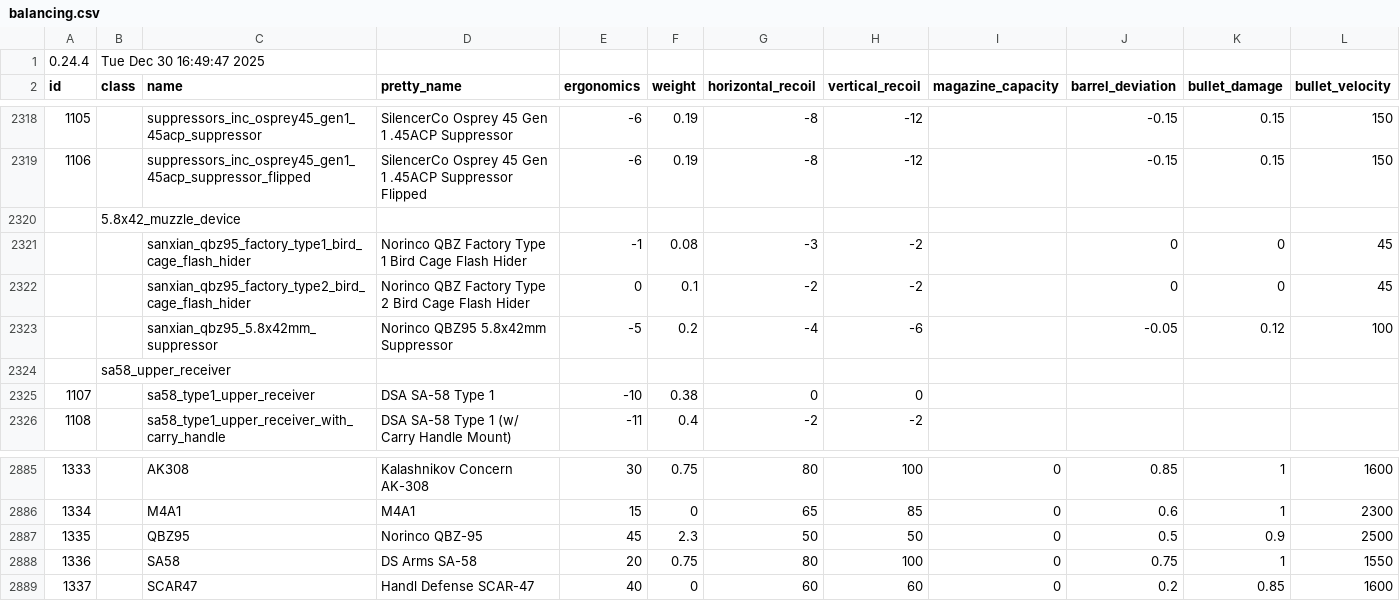
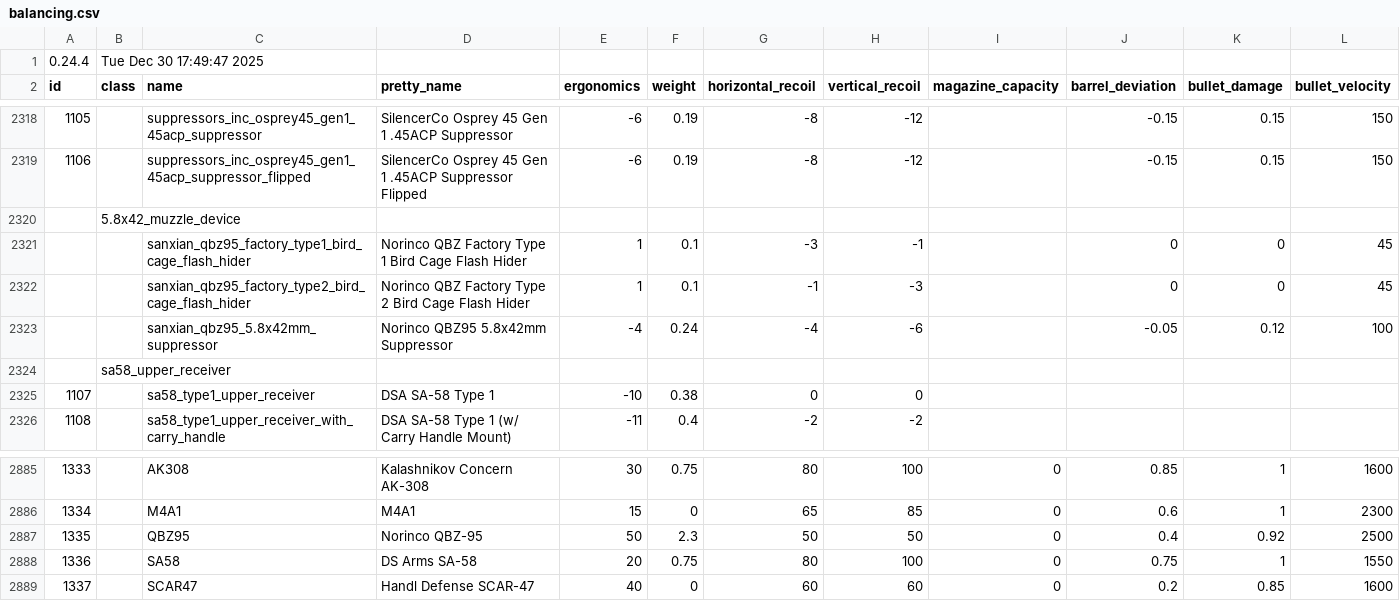
Before and after one commit to recoil-group/deadline-balancing, a CSV file: balancing.csv, drawn as a sheet; only a part is shown, gaps mark what is left out; the diff names each change by its address in the sheet, - before the commit and + after, or states it on an @@ line.

```diff
--- a/balancing.csv
+++ b/balancing.csv
-B1 (class): Tue Dec 30 16:49:47 2025
+B1 (class): Tue Dec 30 17:49:47 2025
-E2321 (ergonomics): -1
+E2321 (ergonomics): 1
-F2321 (weight): 0.08
+F2321 (weight): 0.1
-H2321 (vertical_recoil): -2
+H2321 (vertical_recoil): -1
-E2322 (ergonomics): 0
+E2322 (ergonomics): 1
-G2322 (horizontal_recoil): -2
+G2322 (horizontal_recoil): -1
-H2322 (vertical_recoil): -2
+H2322 (vertical_recoil): -3
-E2323 (ergonomics): -5
+E2323 (ergonomics): -4
-F2323 (weight): 0.2
+F2323 (weight): 0.24
-E2887 (ergonomics): 45
+E2887 (ergonomics): 50
-J2887 (barrel_deviation): 0.5
+J2887 (barrel_deviation): 0.4
-K2887 (bullet_damage): 0.9
+K2887 (bullet_damage): 0.92
```
Also changed, not shown: testing.csv.
